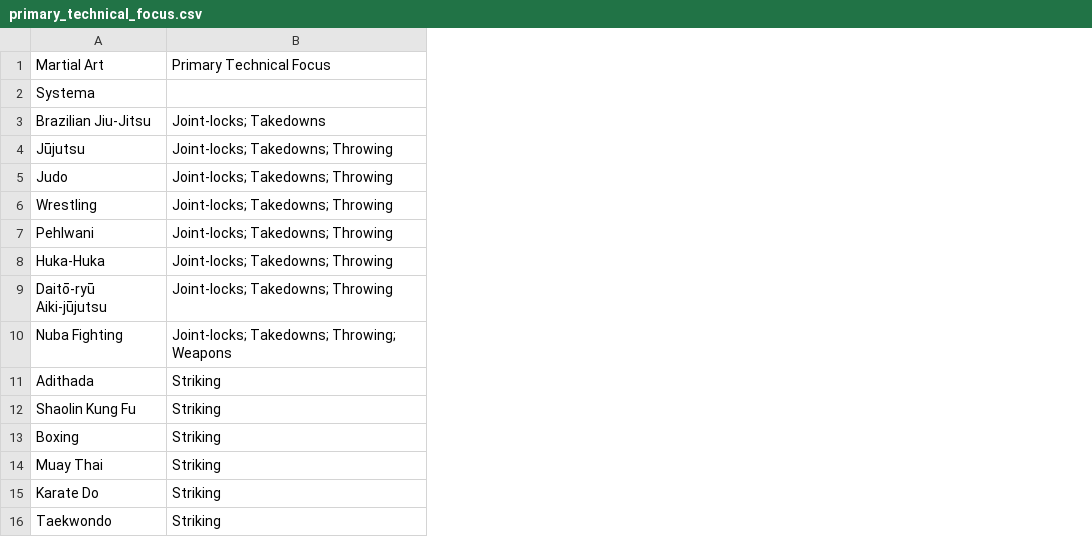
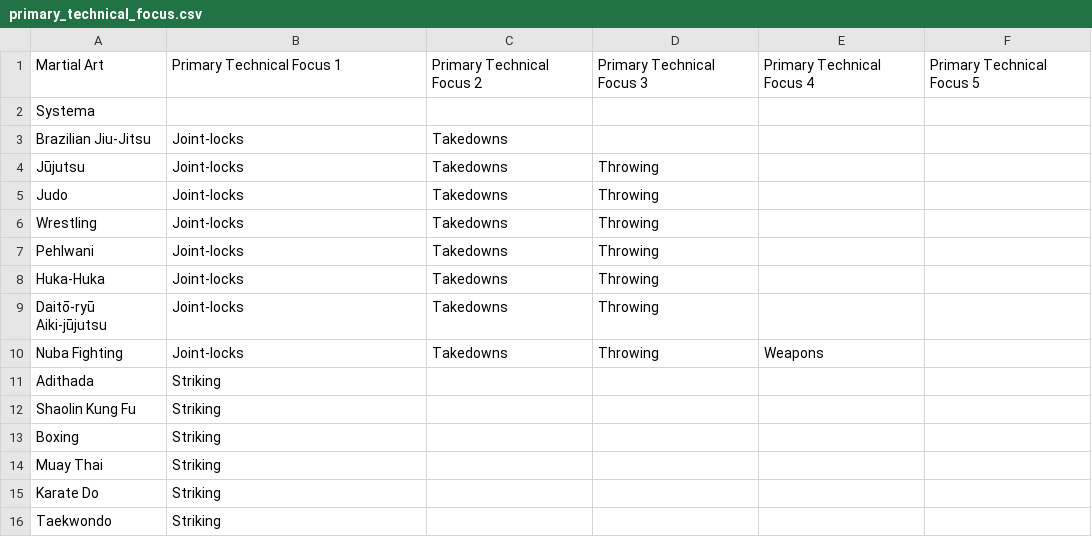
Before and after one commit to guoda23/KDproject, a CSV file: primary_technical_focus.csv, drawn as a sheet; only a part is shown; the diff covers the shown part only; the diff names each change by its address in the sheet, - before the commit and + after, or states it on an @@ line.

Commit message:
added separate columns for multiple values in the csv files

```diff
--- a/primary_technical_focus.csv
+++ b/primary_technical_focus.csv
+column C, rows 1-10: Primary Technical Focus 2 |  | Takedowns | Takedowns | Takedowns | Takedowns | Takedowns | Takedowns | Takedowns | Takedowns
+column D, rows 1-10: Primary Technical Focus 3 |  |  | Throwing | Throwing | Throwing | Throwing | Throwing | Throwing | Throwing
+column E, rows 1-10: Primary Technical Focus 4 |  |  |  |  |  |  |  |  | Weapons
+column F, row 1: Primary Technical Focus 5
-B1: Primary Technical Focus
+B1: Primary Technical Focus 1
-B3: Joint-locks; Takedowns
+B3: Joint-locks
-B4:B9: Joint-locks; Takedowns; Throwing
+B4:B9: Joint-locks
-B10: Joint-locks; Takedowns; Throwing; Weapons
+B10: Joint-locks
```
Also changed, not shown: 24 edited cells elsewhere in this file, internal_or_external.csv, primary_purpose.csv, 3 other files.
